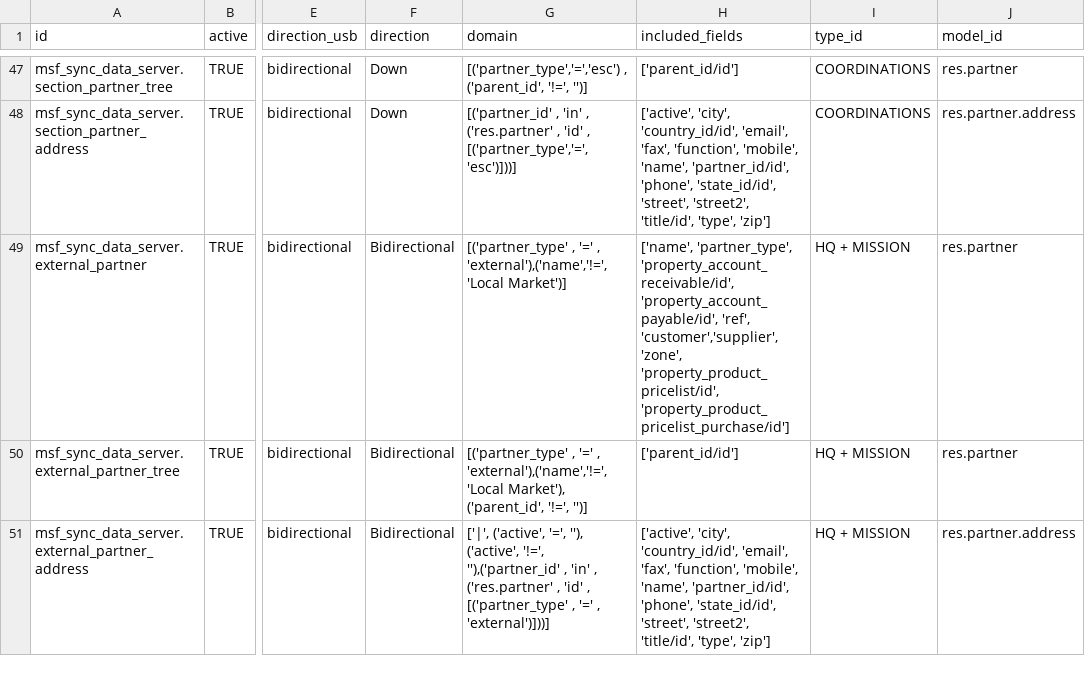
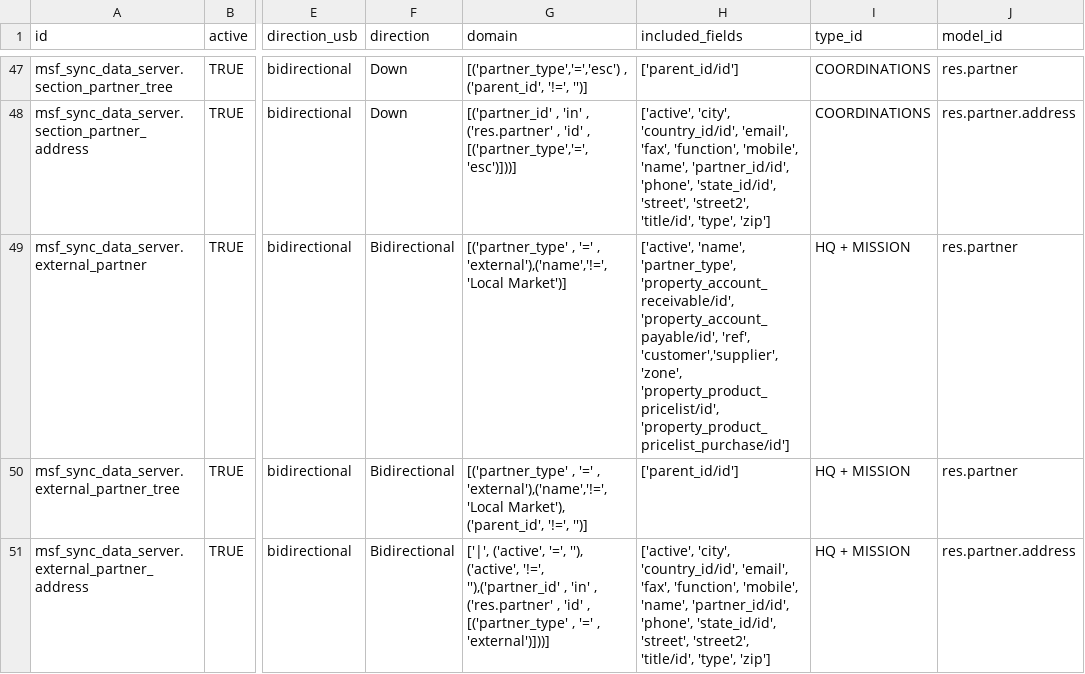
Before and after one commit to Unifield/unifield-wm, a CSV file: msf_sync_data_server/data/sync_server.sync_rule.csv, drawn as a sheet; only a part is shown, gaps mark what is left out; the diff names each change by its address in the sheet, - before the commit and + after, or states it on an @@ line.

Commit message:
US-126 [IMP] 309 sync rule for external partner: as forced unactive value is removed, sync the activate field

```diff
--- a/msf_sync_data_server/data/sync_server.sync_rule.csv
+++ b/msf_sync_data_server/data/sync_server.sync_rule.csv
-H49 (included_fields): ['name', 'partner_type', 'property_account_receivable/id',…
+H49 (included_fields): ['active', 'name', 'partner_type', 'property_account_receivable/id',…
```
